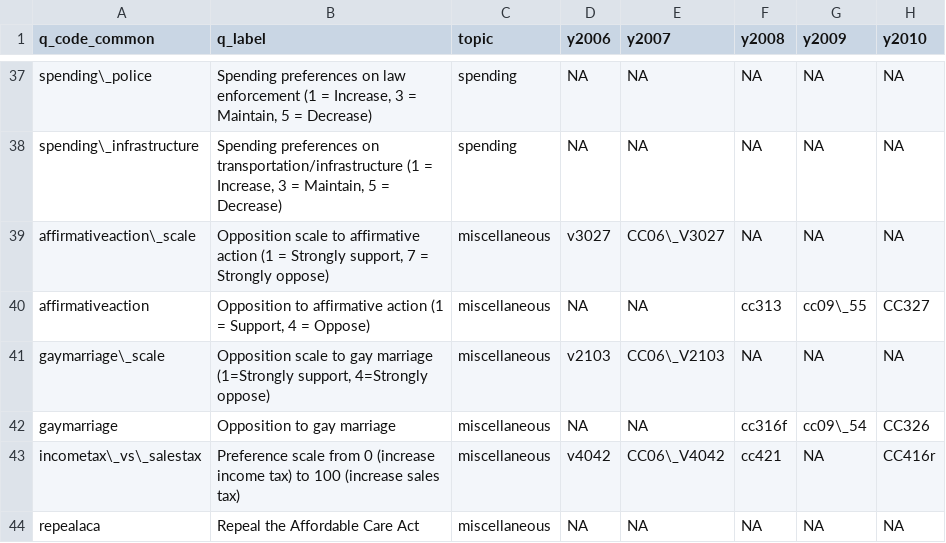
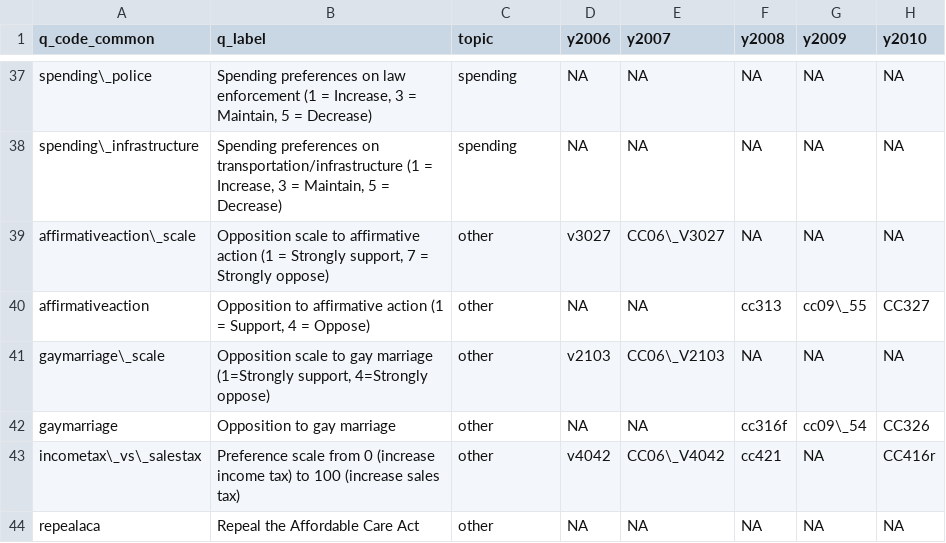
Before and after one commit to psjello/cumulative_cces_policy_preferences, a CSV file: output/latex-guide_preferences-crosswalk_wide-sanswording.csv, drawn as a sheet; only a part is shown, gaps mark what is left out; the diff names each change by its address in the sheet, - before the commit and + after, or states it on an @@ line.

```diff
--- a/output/latex-guide_preferences-crosswalk_wide-sanswording.csv
+++ b/output/latex-guide_preferences-crosswalk_wide-sanswording.csv
-C39:C44 (topic): miscellaneous
+C39:C44 (topic): other
```
Also changed, not shown: input/crosswalk-merged_original-common.csv, input/crosswalk_original-common_long-sanswording.csv, 5 other files.
